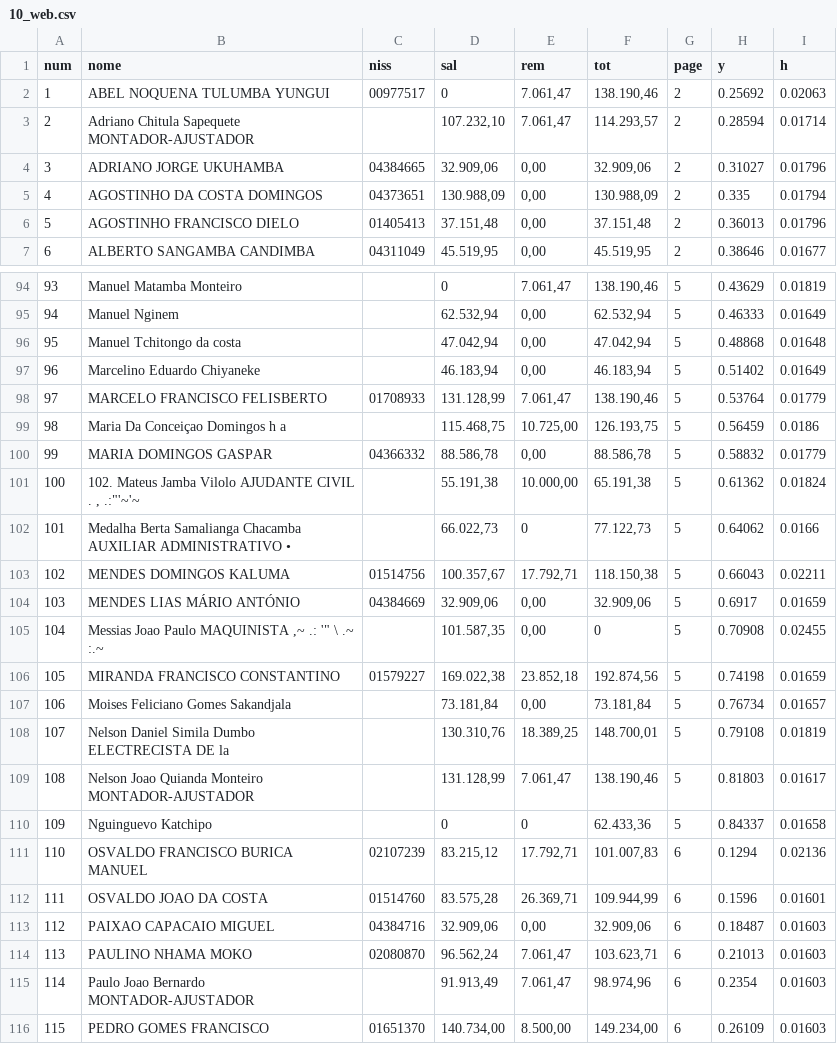
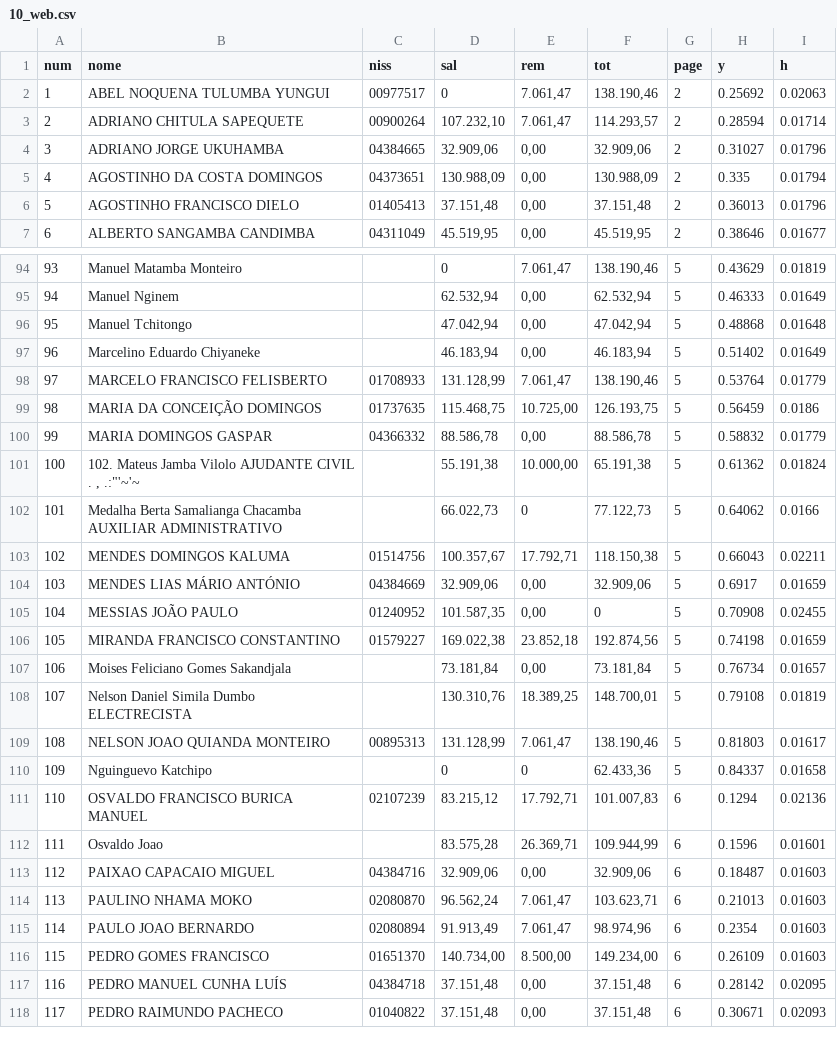
Before and after one commit to CredoDivaldo/mapa-inss-elecnor-2013, a CSV file: data/2018/10_web.csv, drawn as a sheet; only a part is shown, gaps mark what is left out; the shorter side is filled out with more unchanged rows; the diff covers the shown part only.

```diff
--- a/data/2018/10_web.csv
+++ b/data/2018/10_web.csv
@@ -2,3 +2,3 @@
 1,ABEL NOQUENA TULUMBA YUNGUI,00977517,0,"7.061,47","138.190,46",2,0.25692,0.02063
-2,Adriano Chitula Sapequete MONTADOR-AJUSTADOR,,"107.232,10","7.061,47","114.293,57",2,0.28594,0.01714
+2,ADRIANO CHITULA SAPEQUETE,00900264,"107.232,10","7.061,47","114.293,57",2,0.28594,0.01714
 3,ADRIANO JORGE UKUHAMBA,04384665,"32.909,06","0,00","32.909,06",2,0.31027,0.01796
@@ -95,22 +95,22 @@
 94,Manuel Nginem,,"62.532,94","0,00","62.532,94",5,0.46333,0.01649
-95,Manuel Tchitongo da costa,,"47.042,94","0,00","47.042,94",5,0.48868,0.01648
+95,Manuel Tchitongo,,"47.042,94","0,00","47.042,94",5,0.48868,0.01648
 96,Marcelino Eduardo Chiyaneke,,"46.183,94","0,00","46.183,94",5,0.51402,0.01649
 97,MARCELO FRANCISCO FELISBERTO,01708933,"131.128,99","7.061,47","138.190,46",5,0.53764,0.01779
-98,Maria Da Conceiçao Domingos h a,,"115.468,75","10.725,00","126.193,75",5,0.56459,0.0186
+98,MARIA DA CONCEIÇÃO DOMINGOS,01737635,"115.468,75","10.725,00","126.193,75",5,0.56459,0.0186
 99,MARIA DOMINGOS GASPAR,04366332,"88.586,78","0,00","88.586,78",5,0.58832,0.01779
 100,"102. Mateus Jamba Vilolo AJUDANTE CIVIL . , .:""'~'~",,"55.191,38","10.000,00","65.191,38",5,0.61362,0.01824
-101,Medalha Berta Samalianga Chacamba AUXILIAR ADMINISTRATIVO •,,"66.022,73",0,"77.122,73",5,0.64062,0.0166
+101,Medalha Berta Samalianga Chacamba AUXILIAR ADMINISTRATIVO,,"66.022,73",0,"77.122,73",5,0.64062,0.0166
 102,MENDES DOMINGOS KALUMA,01514756,"100.357,67","17.792,71","118.150,38",5,0.66043,0.02211
 103,MENDES LIAS MÁRIO ANTÓNIO,04384669,"32.909,06","0,00","32.909,06",5,0.6917,0.01659
-104,"Messias Joao Paulo MAQUINISTA ,~ .: '"" \ .~ :.~",,"101.587,35","0,00",0,5,0.70908,0.02455
+104,MESSIAS JOÃO PAULO,01240952,"101.587,35","0,00",0,5,0.70908,0.02455
 105,MIRANDA FRANCISCO CONSTANTINO,01579227,"169.022,38","23.852,18","192.874,56",5,0.74198,0.01659
 106,Moises Feliciano Gomes Sakandjala,,"73.181,84","0,00","73.181,84",5,0.76734,0.01657
-107,Nelson Daniel Simila Dumbo ELECTRECISTA DE la,,"130.310,76","18.389,25","148.700,01",5,0.79108,0.01819
-108,Nelson Joao Quianda Monteiro MONTADOR-AJUSTADOR,,"131.128,99","7.061,47","138.190,46",5,0.81803,0.01617
+107,Nelson Daniel Simila Dumbo ELECTRECISTA,,"130.310,76","18.389,25","148.700,01",5,0.79108,0.01819
+108,NELSON JOAO QUIANDA MONTEIRO,00895313,"131.128,99","7.061,47","138.190,46",5,0.81803,0.01617
 109,Nguinguevo Katchipo,,0,0,"62.433,36",5,0.84337,0.01658
 110,OSVALDO FRANCISCO BURICA MANUEL,02107239,"83.215,12","17.792,71","101.007,83",6,0.1294,0.02136
-111,OSVALDO JOAO DA COSTA,01514760,"83.575,28","26.369,71","109.944,99",6,0.1596,0.01601
+111,Osvaldo Joao,,"83.575,28","26.369,71","109.944,99",6,0.1596,0.01601
 112,PAIXAO CAPACAIO MIGUEL,04384716,"32.909,06","0,00","32.909,06",6,0.18487,0.01603
 113,PAULINO NHAMA MOKO,02080870,"96.562,24","7.061,47","103.623,71",6,0.21013,0.01603
-114,Paulo Joao Bernardo MONTADOR-AJUSTADOR,,"91.913,49","7.061,47","98.974,96",6,0.2354,0.01603
+114,PAULO JOAO BERNARDO,02080894,"91.913,49","7.061,47","98.974,96",6,0.2354,0.01603
 115,PEDRO GOMES FRANCISCO,01651370,"140.734,00","8.500,00","149.234,00",6,0.26109,0.01603
```
Also changed, not shown: 11 edited cells elsewhere in this file, data/2018/09_web.csv, data/2018/11_web.csv, 5 other files.
